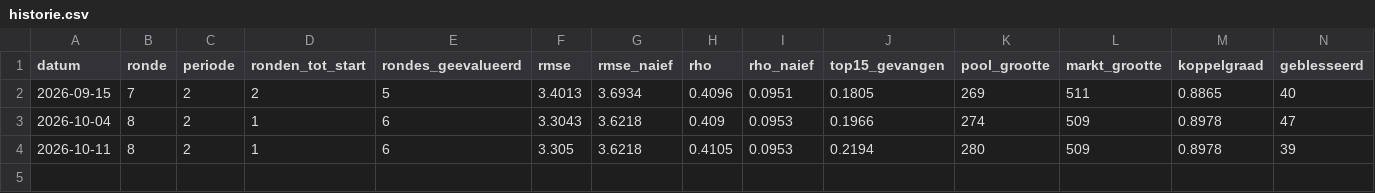
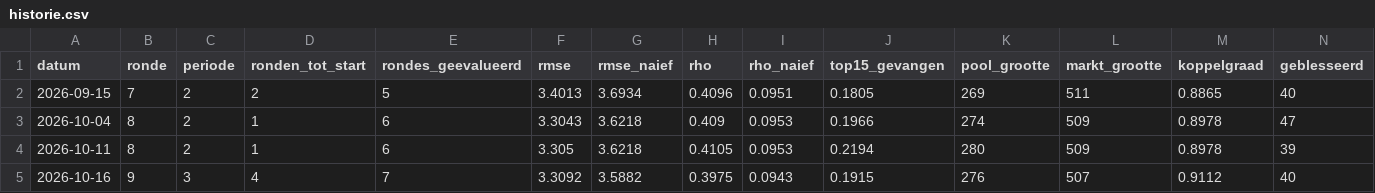
Before and after one commit to tajschneider/eredivisie-data-cvhj2027, a CSV file: validatie/historie.csv, drawn as a sheet; only a part is shown; rows hold the shown columns only; the diff names each change by its address in the sheet, - before the commit and + after, or states it on an @@ line.

Commit message:
validatie ronde 9

```diff
--- a/validatie/historie.csv
+++ b/validatie/historie.csv
+row 5: 2026-10-16 | 9 | 3 | 4 | 7 | 3.3092 | 3.5882 | 0.3975 | 0.0943 | 0.1915 | 276 | 507 | 0.9112 | 40
```
Also changed, not shown: 1 other file.
